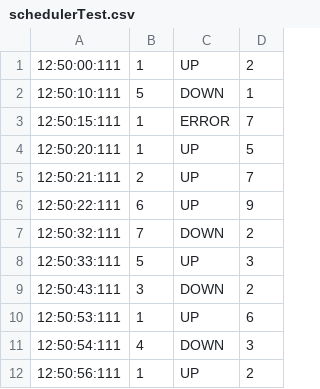
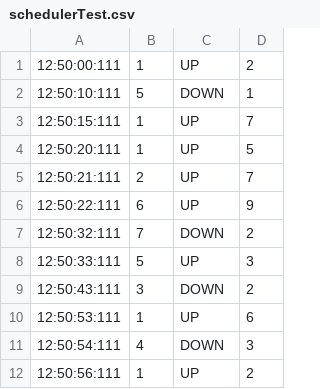
Before and after one commit to MichaelWilfred8/test, a CSV file: schedulerTest.csv, drawn as a sheet.

Commit message:
Added code to try to test second elevator

```diff
--- a/schedulerTest.csv
+++ b/schedulerTest.csv
@@ -2,3 +2,3 @@
 12:50:10:111,5,DOWN,1
-12:50:15:111,1,ERROR,7
+12:50:15:111,1,UP,7
 12:50:20:111,1,UP,5
```
Also changed, not shown: 5 other files.
